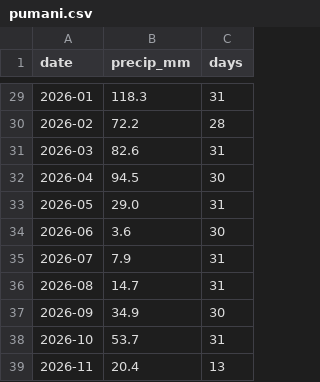
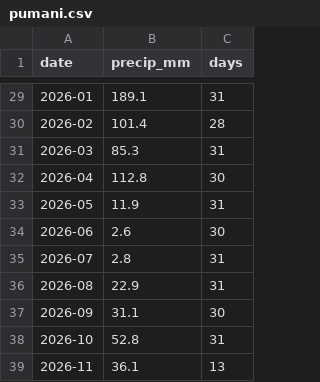
Before and after one commit to krilinxito/aynuqa-field-shift, a CSV file: ml/data/raw/imerg/late/pumani.csv, drawn as a sheet; only a part is shown, gaps mark what is left out; the diff covers the shown part only.

```diff
--- a/ml/data/raw/imerg/late/pumani.csv
+++ b/ml/data/raw/imerg/late/pumani.csv
@@ -29,11 +29,11 @@ date,precip_mm,days
-2026-01,118.3,31
-2026-02,72.2,28
-2026-03,82.6,31
-2026-04,94.5,30
-2026-05,29.0,31
-2026-06,3.6,30
-2026-07,7.9,31
-2026-08,14.7,31
-2026-09,34.9,30
-2026-10,53.7,31
-2026-11,20.4,13
+2026-01,189.1,31
+2026-02,101.4,28
+2026-03,85.3,31
+2026-04,112.8,30
+2026-05,11.9,31
+2026-06,2.6,30
+2026-07,2.8,31
+2026-08,22.9,31
+2026-09,31.1,30
+2026-10,52.8,31
+2026-11,36.1,13
```
Also changed, not shown: 27 edited cells elsewhere in this file, ml/data/raw/imerg/pumani.csv, ml/data/raw/power/pumani.csv, 7 other files.
